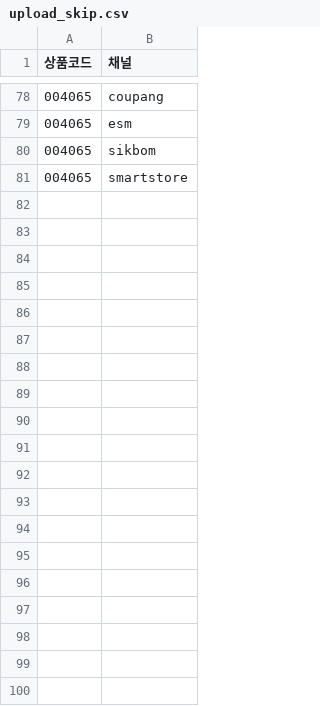
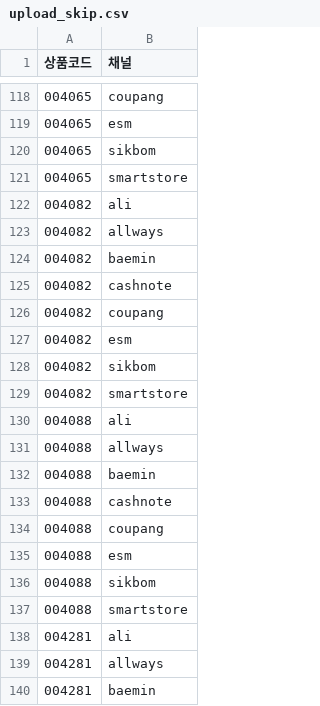
Before and after one commit to OURPROJECTDAO/work-automation-app, a CSV file: reference/upload_skip.csv, drawn as a sheet; only a part is shown, gaps mark what is left out; the diff covers the shown part only.

Commit message:
upload-monitor: 업로드제외 등록 72쌍

```diff
--- a/reference/upload_skip.csv
+++ b/reference/upload_skip.csv
@@ -81 +121,20 @@
 004065,smartstore
+004082,ali
+004082,allways
+004082,baemin
+004082,cashnote
+004082,coupang
+004082,esm
+004082,sikbom
+004082,smartstore
+004088,ali
+004088,allways
+004088,baemin
+004088,cashnote
+004088,coupang
+004088,esm
+004088,sikbom
+004088,smartstore
+004281,ali
+004281,allways
+004281,baemin
```
Also changed, not shown: 53 added rows elsewhere in this file.
